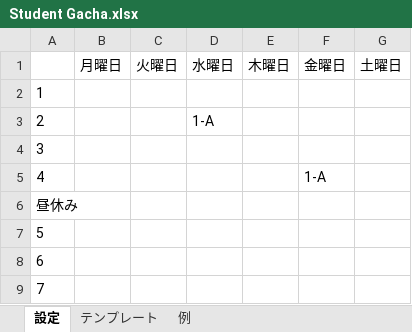
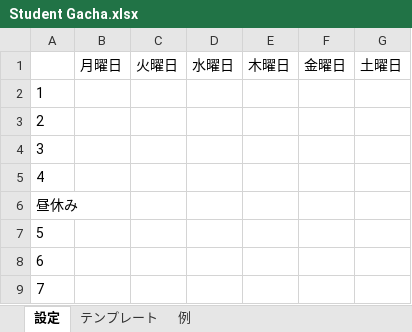
Before and after one commit to piroping/Student-Gacha, an Excel workbook: Student Gacha.xlsx, sheet 設定, drawn as a sheet; values as stored, in another font and other column widths than the file's, no borders; the diff names each change by its address in the sheet, - before the commit and + after, or states it on an @@ line.

```diff
--- a/Student Gacha.xlsx (sheet 設定)
+++ b/Student Gacha.xlsx (sheet 設定)
-D3: 1-A
+D3: (empty)
-F5: 1-A
+F5: (empty)
```
Also changed, not shown: sheet 例, 1 other file.
